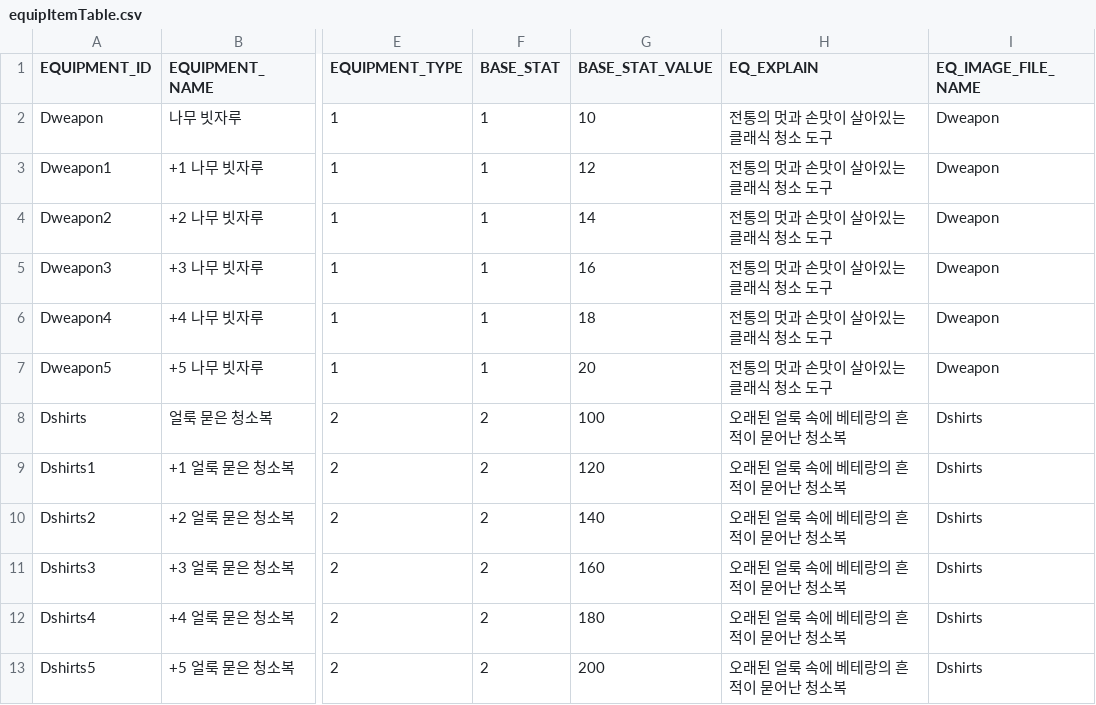
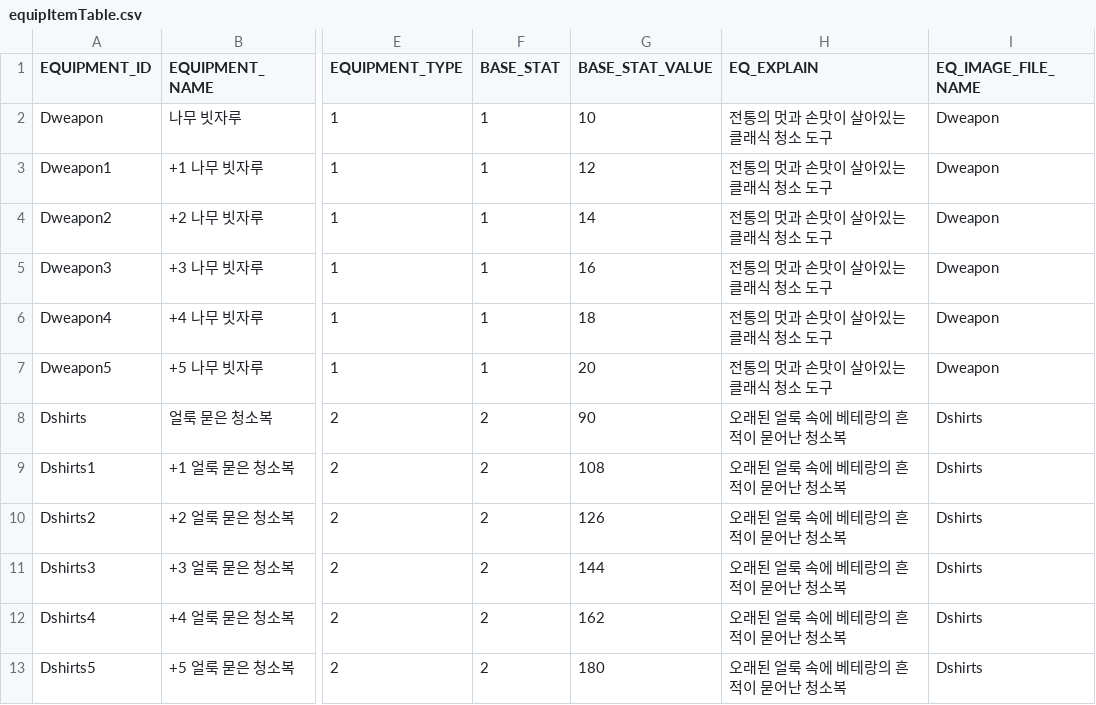
Before and after one commit to snowman00-hub/DungeonCleaner, a CSV file: DungeonCleaner/Assets/Resources/DataTables/equipItemTable.csv, drawn as a sheet; only a part is shown, gaps mark what is left out; the diff covers the shown part only; the diff names each change by its address in the sheet, - before the commit and + after, or states it on an @@ line.

```diff
--- a/DungeonCleaner/Assets/Resources/DataTables/equipItemTable.csv
+++ b/DungeonCleaner/Assets/Resources/DataTables/equipItemTable.csv
-G8 (BASE_STAT_VALUE): 100
+G8 (BASE_STAT_VALUE): 90
-G9 (BASE_STAT_VALUE): 120
+G9 (BASE_STAT_VALUE): 108
-G10 (BASE_STAT_VALUE): 140
+G10 (BASE_STAT_VALUE): 126
-G11 (BASE_STAT_VALUE): 160
+G11 (BASE_STAT_VALUE): 144
-G12 (BASE_STAT_VALUE): 180
+G12 (BASE_STAT_VALUE): 162
-G13 (BASE_STAT_VALUE): 200
+G13 (BASE_STAT_VALUE): 180
```
Also changed, not shown: 54 edited cells elsewhere in this file, DungeonCleaner/Assets/Resources/DataTables/ActiveSkillTable.csv, DungeonCleaner/Assets/Resources/DataTables/MonsterTable.csv, 21 other files.
